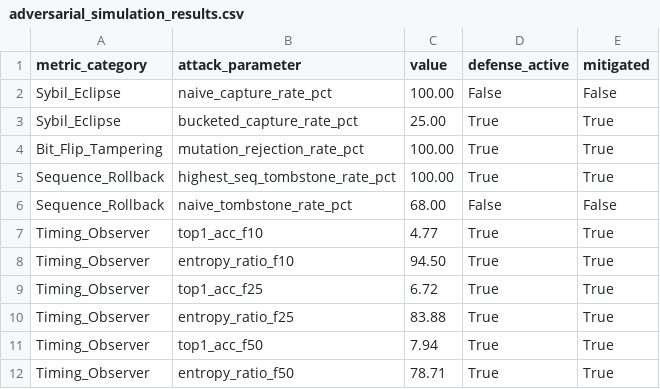
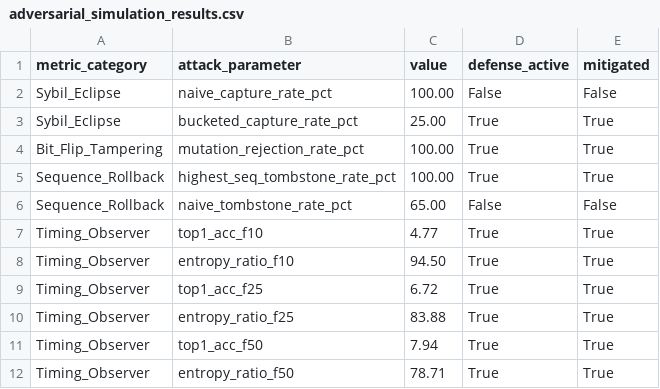
Before and after one commit to mppjuro/PQChat.DHT, a CSV file: docs/adversarial_simulation_results.csv, drawn as a sheet.

Commit message:
fix(test): repair nightly CI test suites for repository, statistical threat models, and adversarial simulation

```diff
--- a/docs/adversarial_simulation_results.csv
+++ b/docs/adversarial_simulation_results.csv
@@ -5,3 +5,3 @@ Bit_Flip_Tampering,mutation_rejection_rate_pct,100.00,True,True
 Sequence_Rollback,highest_seq_tombstone_rate_pct,100.00,True,True
-Sequence_Rollback,naive_tombstone_rate_pct,68.00,False,False
+Sequence_Rollback,naive_tombstone_rate_pct,65.00,False,False
 Timing_Observer,top1_acc_f10,4.77,True,True
```
Also changed, not shown: 6 other files.
